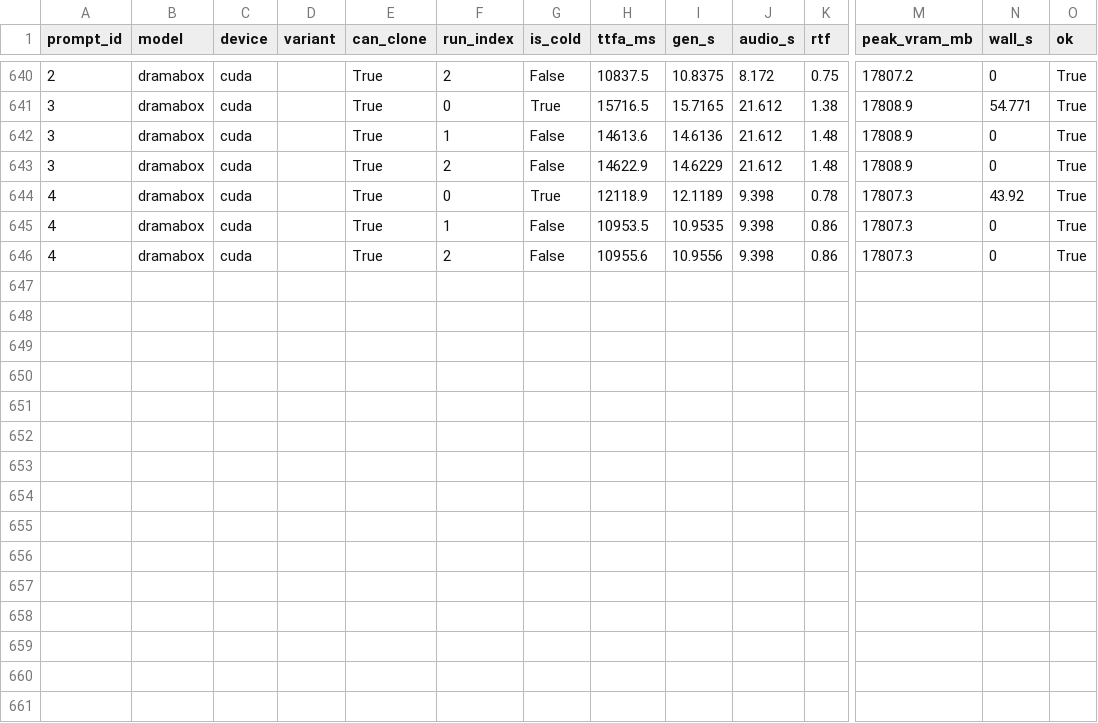
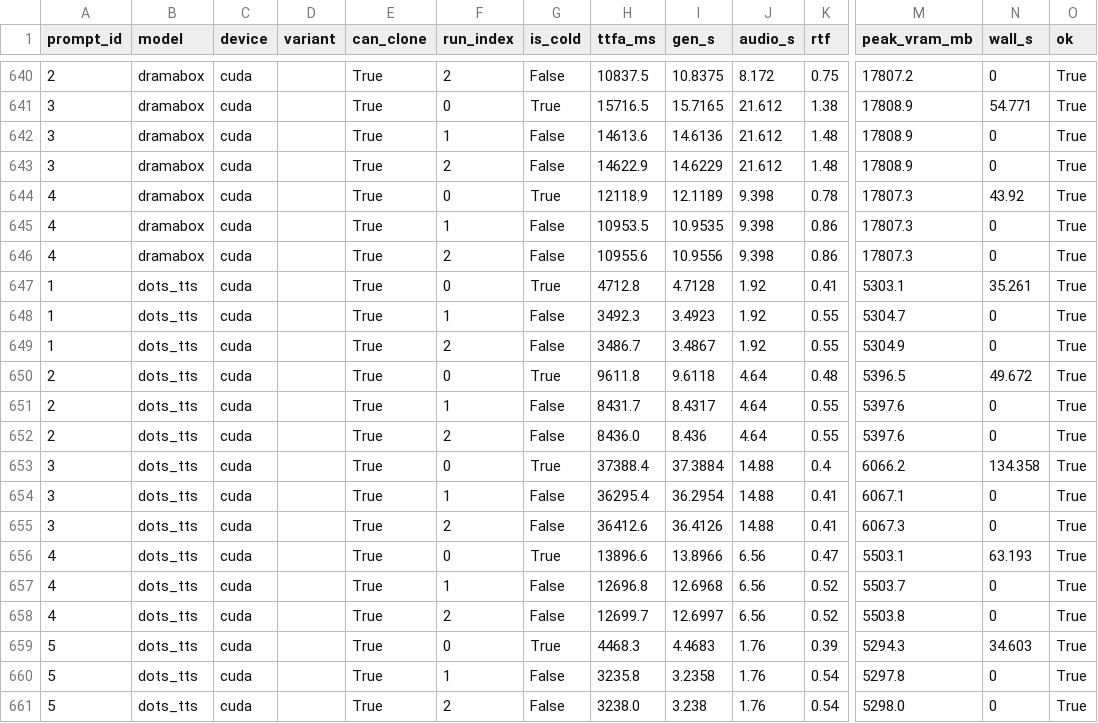
Before and after one commit to 5uck1ess/tts-bench, a CSV file: linux-cloning/results.csv, drawn as a sheet; only a part is shown, gaps mark what is left out; rows hold the shown columns only; the diff names each change by its address in the sheet, - before the commit and + after, or states it on an @@ line.

Commit message:
Publish bench run linux-cloning

```diff
--- a/linux-cloning/results.csv
+++ b/linux-cloning/results.csv
+row 647: 1 | dots_tts | cuda |  | True | 0 | True | 4712.8 | 4.7128 | 1.92 | 0.41 | 5303.1 | 35.261 | True
+row 648: 1 | dots_tts | cuda |  | True | 1 | False | 3492.3 | 3.4923 | 1.92 | 0.55 | 5304.7 | 0 | True
+row 649: 1 | dots_tts | cuda |  | True | 2 | False | 3486.7 | 3.4867 | 1.92 | 0.55 | 5304.9 | 0 | True
+row 650: 2 | dots_tts | cuda |  | True | 0 | True | 9611.8 | 9.6118 | 4.64 | 0.48 | 5396.5 | 49.672 | True
+row 651: 2 | dots_tts | cuda |  | True | 1 | False | 8431.7 | 8.4317 | 4.64 | 0.55 | 5397.6 | 0 | True
+row 652: 2 | dots_tts | cuda |  | True | 2 | False | 8436.0 | 8.436 | 4.64 | 0.55 | 5397.6 | 0 | True
+row 653: 3 | dots_tts | cuda |  | True | 0 | True | 37388.4 | 37.3884 | 14.88 | 0.4 | 6066.2 | 134.358 | True
+row 654: 3 | dots_tts | cuda |  | True | 1 | False | 36295.4 | 36.2954 | 14.88 | 0.41 | 6067.1 | 0 | True
+row 655: 3 | dots_tts | cuda |  | True | 2 | False | 36412.6 | 36.4126 | 14.88 | 0.41 | 6067.3 | 0 | True
+row 656: 4 | dots_tts | cuda |  | True | 0 | True | 13896.6 | 13.8966 | 6.56 | 0.47 | 5503.1 | 63.193 | True
+row 657: 4 | dots_tts | cuda |  | True | 1 | False | 12696.8 | 12.6968 | 6.56 | 0.52 | 5503.7 | 0 | True
+row 658: 4 | dots_tts | cuda |  | True | 2 | False | 12699.7 | 12.6997 | 6.56 | 0.52 | 5503.8 | 0 | True
+row 659: 5 | dots_tts | cuda |  | True | 0 | True | 4468.3 | 4.4683 | 1.76 | 0.39 | 5294.3 | 34.603 | True
+row 660: 5 | dots_tts | cuda |  | True | 1 | False | 3235.8 | 3.2358 | 1.76 | 0.54 | 5297.8 | 0 | True
+row 661: 5 | dots_tts | cuda |  | True | 2 | False | 3238.0 | 3.238 | 1.76 | 0.54 | 5298.0 | 0 | True
```
Also changed, not shown: 5 other files.
